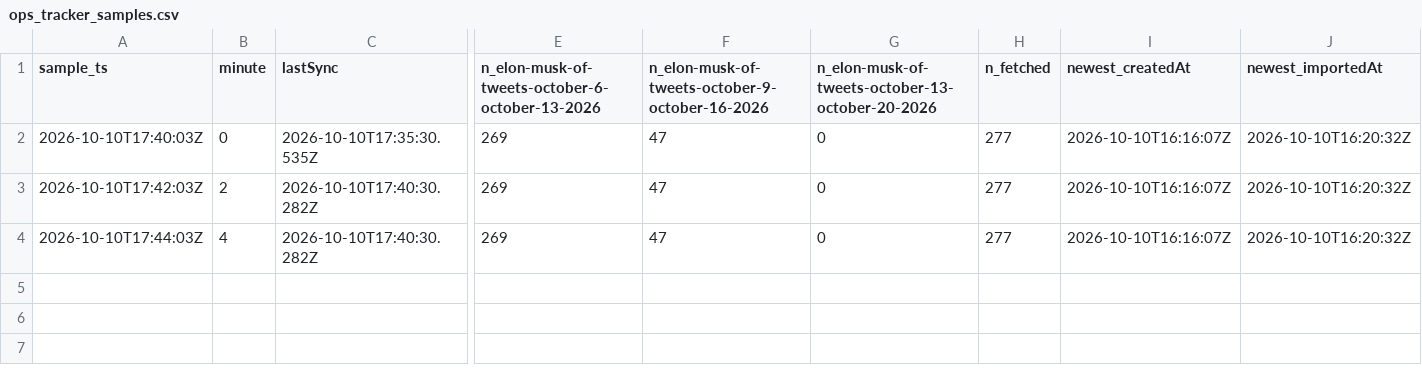
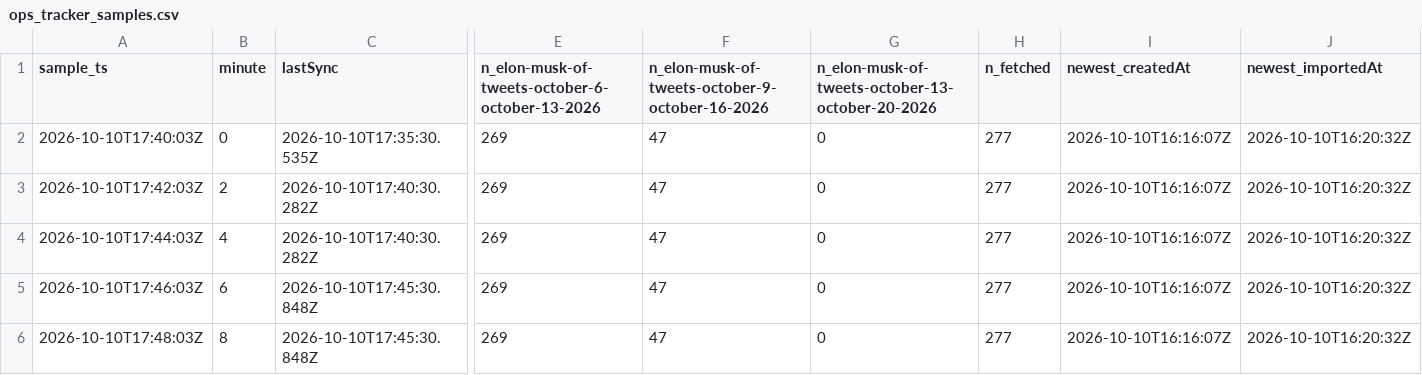
Before and after one commit to arvinhadidi/elon-poly-experiment, a CSV file: elon/data/ops_tracker_samples.csv, drawn as a sheet; only a part is shown, gaps mark what is left out; rows hold the shown columns only; the diff names each change by its address in the sheet, - before the commit and + after, or states it on an @@ line.

```diff
--- a/elon/data/ops_tracker_samples.csv
+++ b/elon/data/ops_tracker_samples.csv
+row 5: 2026-10-10T17:46:03Z | 6 | 2026-10-10T17:45:30.848Z | 269 | 47 | 0 | 277 | 2026-10-10T16:16:07Z | 2026-10-10T16:20:32Z
+row 6: 2026-10-10T17:48:03Z | 8 | 2026-10-10T17:45:30.848Z | 269 | 47 | 0 | 277 | 2026-10-10T16:16:07Z | 2026-10-10T16:20:32Z
```
Also changed, not shown: 35 other files.
